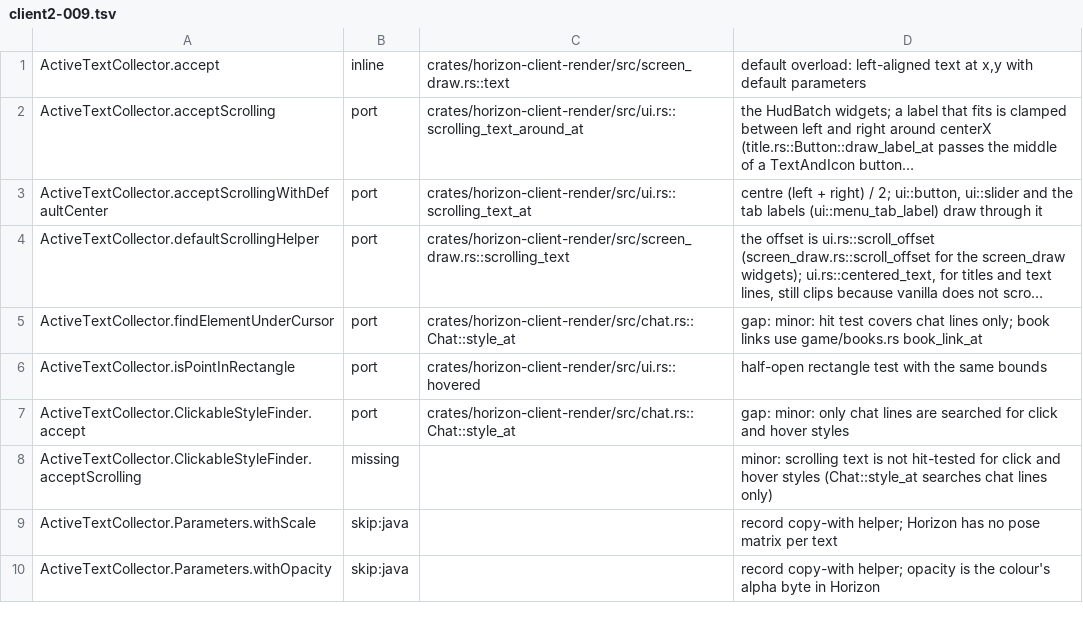
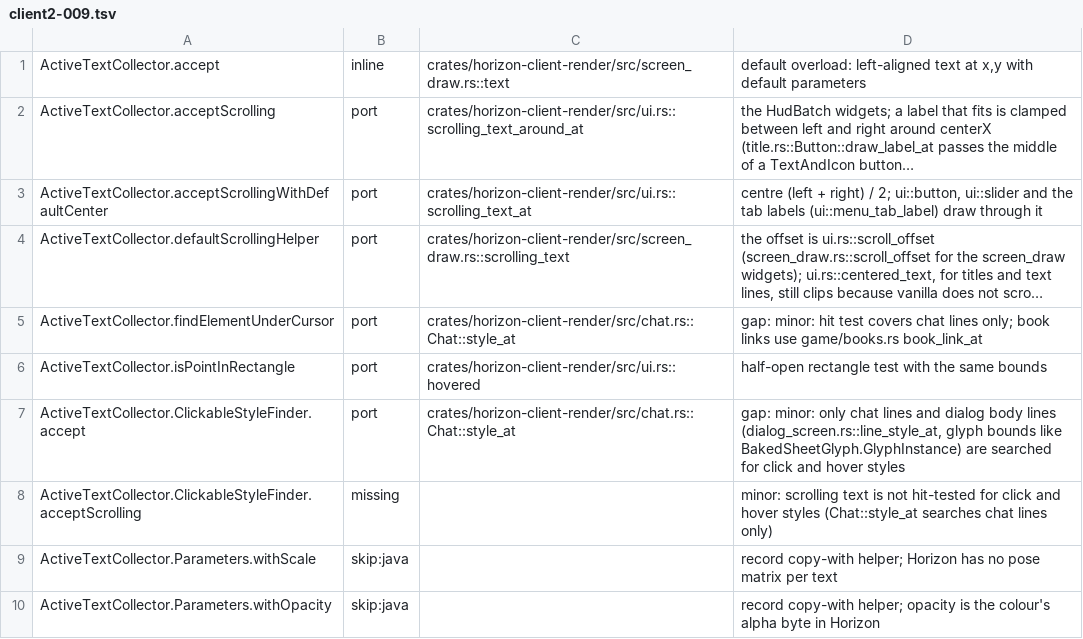
Before and after one commit to heyskylo/horizon-ios, a TSV file: tools/port_map/client2-009.tsv, drawn as a sheet; only a part is shown; long unchanged cells end in ….

```diff
--- a/tools/port_map/client2-009.tsv
+++ b/tools/port_map/client2-009.tsv
@@ -6,3 +6,3 @@ ActiveTextCollector.findElementUnderCursor	port	crates/horizon-client-render/src
 ActiveTextCollector.isPointInRectangle	port	crates/horizon-client-render/src/ui.rs::hovered	half-open rectangle test with the same bounds
-ActiveTextCollector.ClickableStyleFinder.accept	port	crates/horizon-client-render/src/chat.rs::Chat::style_at	gap: minor: only chat lines are searched for click and hover styles
+ActiveTextCollector.ClickableStyleFinder.accept	port	crates/horizon-client-render/src/chat.rs::Chat::style_at	gap: minor: only chat lines and dialog body lines (dialog_screen.rs::line_style_at, glyph bounds like BakedSheetGlyph.GlyphInstance) are searched for click and hover styles
 ActiveTextCollector.ClickableStyleFinder.acceptScrolling	missing		minor: scrolling text is not hit-tested for click and hover styles (Chat::style_at searches chat lines only)
```
Also changed, not shown: 2 other files.
